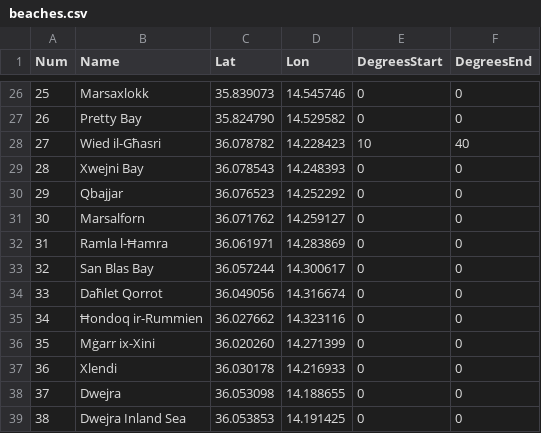
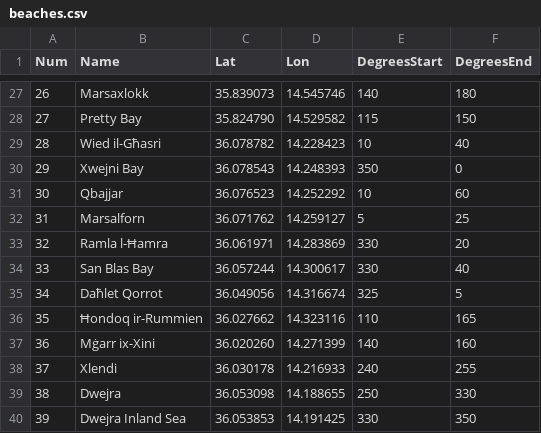
Before and after one commit to vikingnope/worther, a CSV file: src/resources/beaches.csv, drawn as a sheet; only a part is shown, gaps mark what is left out; addresses are those after the commit; the diff covers the shown part only; the diff names each change by its address in the sheet, - before the commit and + after, or states it on an @@ line.

```diff
--- a/src/resources/beaches.csv
+++ b/src/resources/beaches.csv
@@ column A (Num) renumbered from row 22 down @@
-E27 (DegreesStart): 0
+E27 (DegreesStart): 140
-F27 (DegreesEnd): 0
+F27 (DegreesEnd): 180
-E28 (DegreesStart): 0
+E28 (DegreesStart): 115
-F28 (DegreesEnd): 0
+F28 (DegreesEnd): 150
-E30 (DegreesStart): 0
+E30 (DegreesStart): 350
-E31 (DegreesStart): 0
+E31 (DegreesStart): 10
-F31 (DegreesEnd): 0
+F31 (DegreesEnd): 60
-E32 (DegreesStart): 0
+E32 (DegreesStart): 5
-F32 (DegreesEnd): 0
+F32 (DegreesEnd): 25
-E33:E34 (DegreesStart): 0
+E33:E34 (DegreesStart): 330
-F33 (DegreesEnd): 0
+F33 (DegreesEnd): 20
-F34 (DegreesEnd): 0
+F34 (DegreesEnd): 40
-E35 (DegreesStart): 0
+E35 (DegreesStart): 325
-F35 (DegreesEnd): 0
+F35 (DegreesEnd): 5
-E36 (DegreesStart): 0
+E36 (DegreesStart): 110
-F36 (DegreesEnd): 0
+F36 (DegreesEnd): 165
-E37 (DegreesStart): 0
+E37 (DegreesStart): 140
-F37 (DegreesEnd): 0
+F37 (DegreesEnd): 160
-E38 (DegreesStart): 0
+E38 (DegreesStart): 240
-F38 (DegreesEnd): 0
+F38 (DegreesEnd): 255
-E39 (DegreesStart): 0
+E39 (DegreesStart): 250
-F39 (DegreesEnd): 0
+F39 (DegreesEnd): 330
-E40 (DegreesStart): 0
+E40 (DegreesStart): 330
-F40 (DegreesEnd): 0
+F40 (DegreesEnd): 350
```
Also changed, not shown: 1 added row and 30 edited cells elsewhere in this file, 1 other file.
